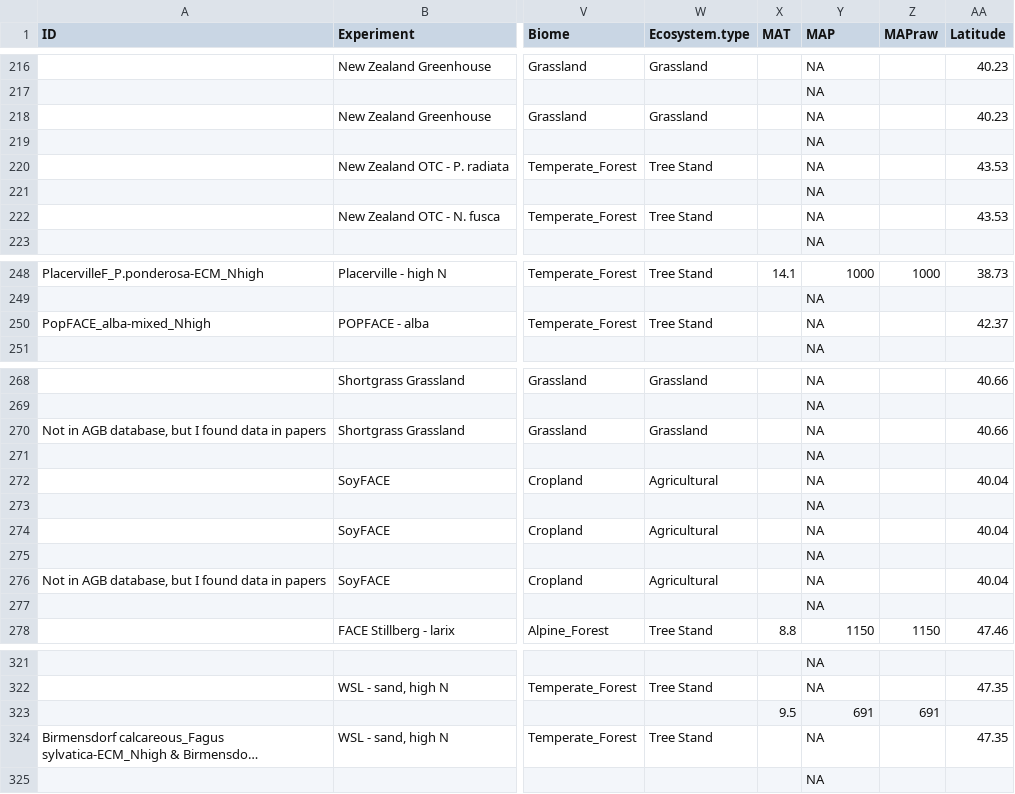
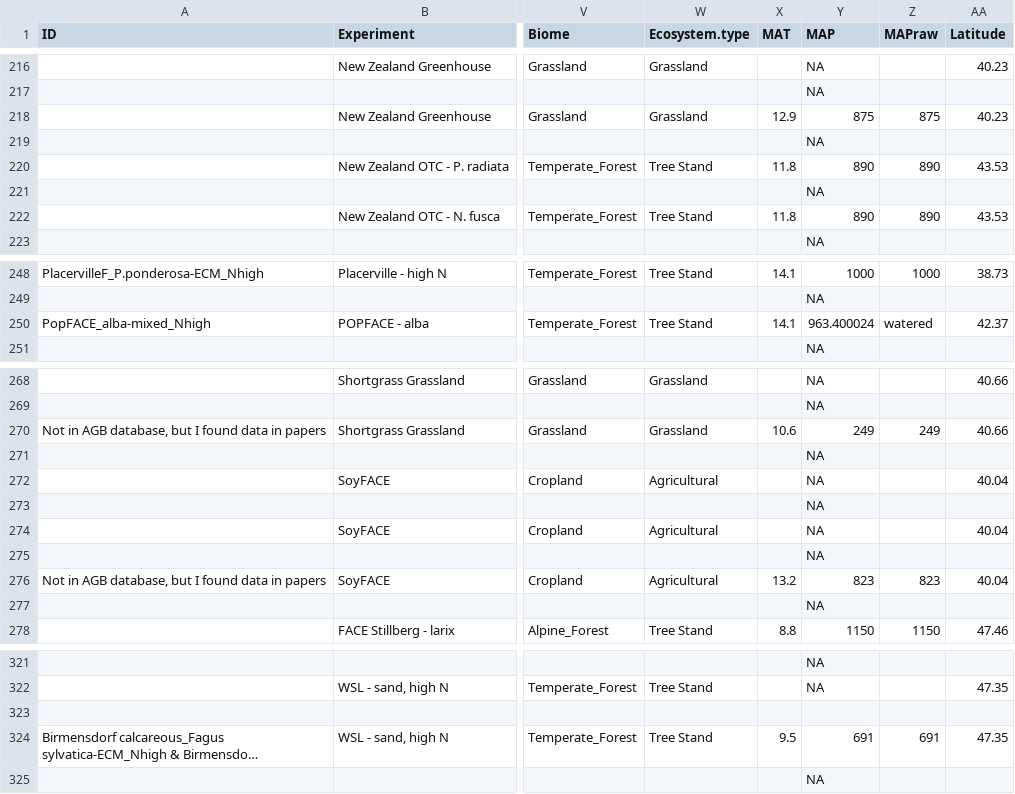
Before and after one commit to cesarterrer/SoilC_CO2, a CSV file: soilC - combined.csv, drawn as a sheet; only a part is shown, gaps mark what is left out; long unchanged cells end in …; rows hold the shown columns only; the diff covers the shown part only; the diff names each change by its address in the sheet, - before the commit and + after, or states it on an @@ line.

```diff
--- a/soilC - combined.csv
+++ b/soilC - combined.csv
-X218 (MAT): (empty)
+X218 (MAT): 12.9
-Y218 (MAP): NA
+Y218 (MAP): 875
-Z218 (MAPraw): (empty)
+Z218 (MAPraw): 875
-X220 (MAT): (empty)
+X220 (MAT): 11.8
-Y220 (MAP): NA
+Y220 (MAP): 890
-Z220 (MAPraw): (empty)
+Z220 (MAPraw): 890
-X222 (MAT): (empty)
+X222 (MAT): 11.8
-Y222 (MAP): NA
+Y222 (MAP): 890
-Z222 (MAPraw): (empty)
+Z222 (MAPraw): 890
-X250 (MAT): (empty)
+X250 (MAT): 14.1
-Y250 (MAP): NA
+Y250 (MAP): 963.400024
-Z250 (MAPraw): (empty)
+Z250 (MAPraw): watered
-X270 (MAT): (empty)
+X270 (MAT): 10.6
-Y270 (MAP): NA
+Y270 (MAP): 249
-Z270 (MAPraw): (empty)
+Z270 (MAPraw): 249
-X276 (MAT): (empty)
+X276 (MAT): 13.2
-Y276 (MAP): NA
+Y276 (MAP): 823
-Z276 (MAPraw): (empty)
+Z276 (MAPraw): 823
-row 323:  |  |  |  | 9.5 | 691 | 691
+row 323: (empty)
-X324 (MAT): (empty)
+X324 (MAT): 9.5
-Y324 (MAP): NA
+Y324 (MAP): 691
-Z324 (MAPraw): (empty)
+Z324 (MAPraw): 691
```
Also changed, not shown: 39 edited cells elsewhere in this file, ESA_classes.csv, Summary_ESA.csv, 20 other files.
